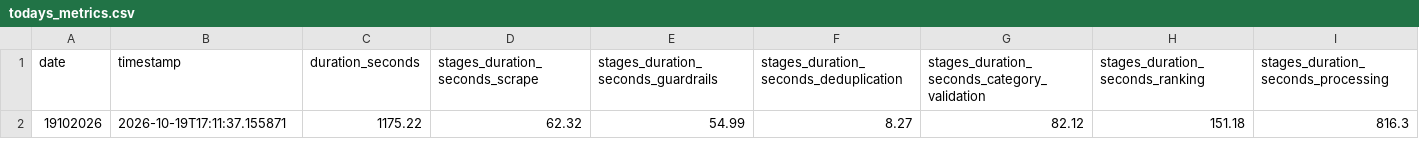
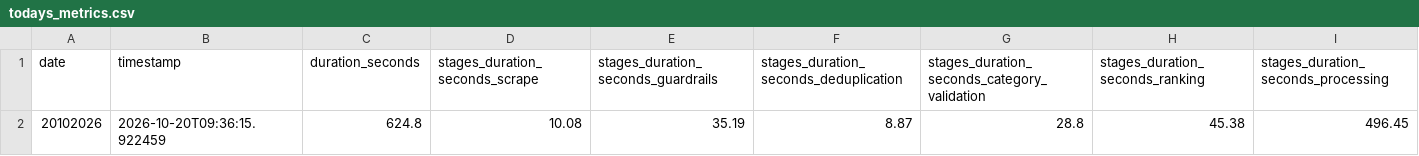
Before and after one commit to KPKR1997/todards, a CSV file: evaluation/reports/todays_metrics.csv, drawn as a sheet; only a part is shown; removed rows and columns are numbered as before the commit, all else as after; rows hold the shown columns only; the diff names each change by its address in the sheet, - before the commit and + after, or states it on an @@ line.

```diff
--- a/evaluation/reports/todays_metrics.csv
+++ b/evaluation/reports/todays_metrics.csv
-row 2: 19102026 | 2026-10-19T17:11:37.155871 | 1175.22 | 62.32 | 54.99 | 8.27 | 82.12 | 151.18 | 816.3
+row 2: 20102026 | 2026-10-20T09:36:15.922459 | 624.8 | 10.08 | 35.19 | 8.87 | 28.8 | 45.38 | 496.45
```
Also changed, not shown: evaluation/reports/performance_history.csv, 24 other files.
